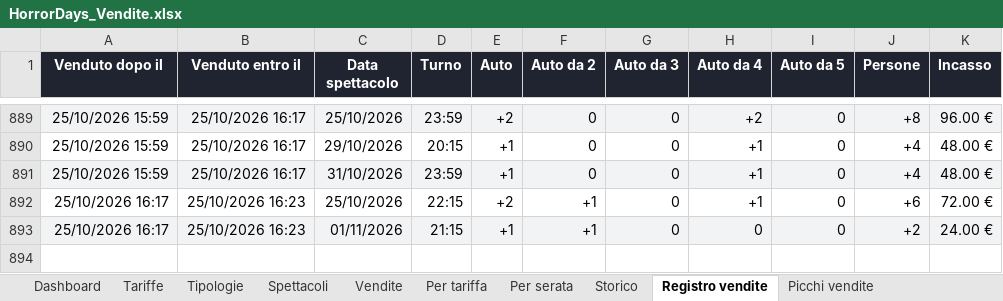
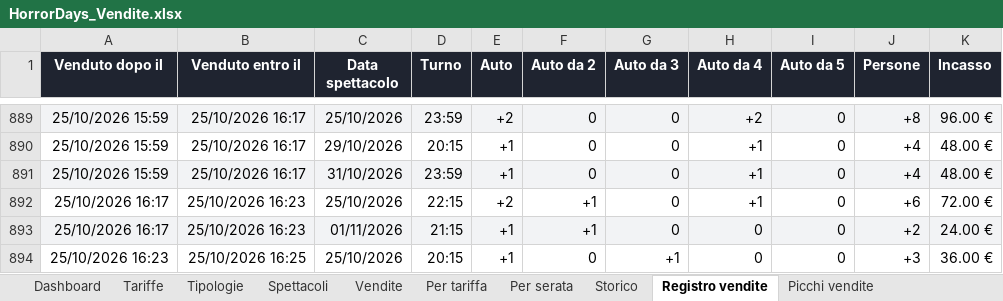
Before and after one commit to boostcreativeai-prog/HorrorDays, an Excel workbook: data/HorrorDays_Vendite.xlsx, sheet Registro vendite, drawn as a sheet; only a part is shown, gaps mark what is left out; values as stored, in another font and other column widths than the file's, no borders; the diff names each change by its address in the sheet, - before the commit and + after, or states it on an @@ line.

Commit message:
Report vendite 25/10/2026 16:25

```diff
--- a/data/HorrorDays_Vendite.xlsx (sheet Registro vendite)
+++ b/data/HorrorDays_Vendite.xlsx (sheet Registro vendite)
+row 894: 25/10/2026 16:23 | 25/10/2026 16:25 | 25/10/2026 | 20:15 | +1 | 0 | +1 | 0 | 0 | +3 | 36.00 €
```
Also changed, not shown: sheet Picchi vendite, sheet Storico, sheet Vendite, sheet Dashboard, charts or pictures, site/HorrorDays_Vendite.xlsx, 4 other files.
